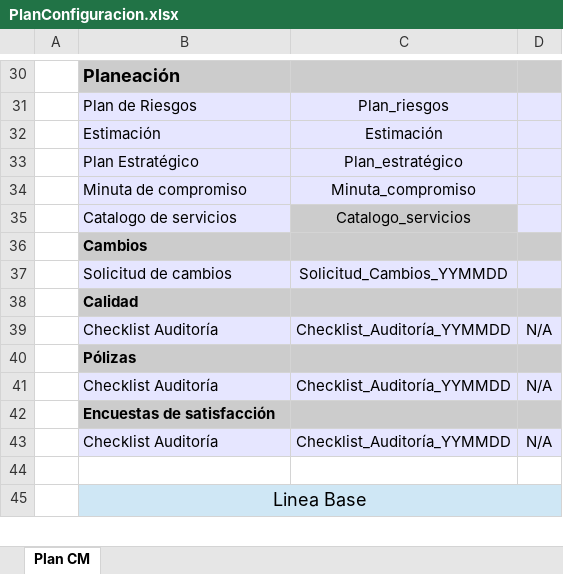
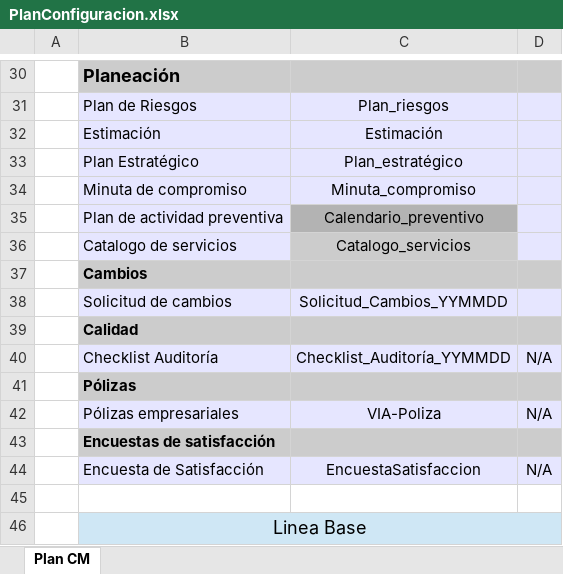
Before and after one commit to jovannyzepeda/escuela1, an Excel workbook: qualtcom/Organizacional/Configuracion/PlanConfiguracion.xlsx, sheet Plan CM, drawn as a sheet; only a part is shown, gaps mark what is left out; values as stored, in another font and other column widths than the file's, no borders; removed rows and columns are numbered as before the commit, all else as after; the diff names each change by its address in the sheet, - before the commit and + after, or states it on an @@ line.

Commit message:
integrando calendario de respaldos y actualizacion de archivo plan de configuracion

```diff
--- a/qualtcom/Organizacional/Configuracion/PlanConfiguracion.xlsx (sheet Plan CM)
+++ b/qualtcom/Organizacional/Configuracion/PlanConfiguracion.xlsx (sheet Plan CM)
+row 35:  | Plan de actividad preventiva | Calendario_preventivo
-row 41:  | Checklist Auditoría | Checklist_Auditoría_YYMMDD | N/A
+row 42:  | Pólizas empresariales | VIA-Poliza | N/A
-row 43:  | Checklist Auditoría | Checklist_Auditoría_YYMMDD | N/A
+row 44:  | Encuesta de Satisfacción | EncuestaSatisfaccion | N/A
```
Also changed, not shown: 3 other files.
